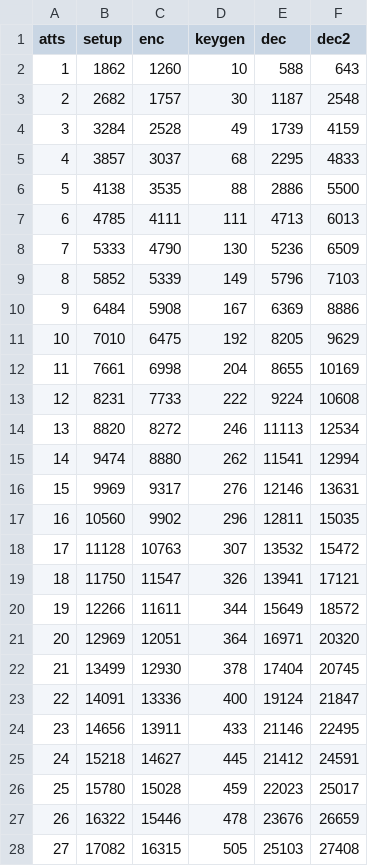
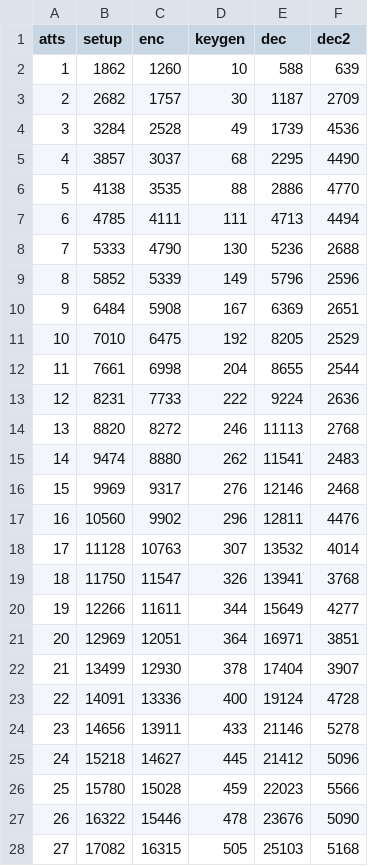
Before and after one commit to dabch/BSc-Thesis-Attribute-Based-Encryption, a CSV file: thesis/data/yct14-laptop.csv, drawn as a sheet; only a part is shown; the diff covers the shown part only.

```diff
--- a/thesis/data/yct14-laptop.csv
+++ b/thesis/data/yct14-laptop.csv
@@ -1,28 +1,28 @@
 atts,setup,enc,keygen,dec,dec2
-1,1862,1260,10,588,643
-2,2682,1757,30,1187,2548
-3,3284,2528,49,1739,4159
-4,3857,3037,68,2295,4833
-5,4138,3535,88,2886,5500
-6,4785,4111,111,4713,6013
-7,5333,4790,130,5236,6509
-8,5852,5339,149,5796,7103
-9,6484,5908,167,6369,8886
-10,7010,6475,192,8205,9629
-11,7661,6998,204,8655,10169
-12,8231,7733,222,9224,10608
-13,8820,8272,246,11113,12534
-14,9474,8880,262,11541,12994
-15,9969,9317,276,12146,13631
-16,10560,9902,296,12811,15035
-17,11128,10763,307,13532,15472
-18,11750,11547,326,13941,17121
-19,12266,11611,344,15649,18572
-20,12969,12051,364,16971,20320
-21,13499,12930,378,17404,20745
-22,14091,13336,400,19124,21847
-23,14656,13911,433,21146,22495
-24,15218,14627,445,21412,24591
-25,15780,15028,459,22023,25017
-26,16322,15446,478,23676,26659
-27,17082,16315,505,25103,27408
+1,1862,1260,10,588,639
+2,2682,1757,30,1187,2709
+3,3284,2528,49,1739,4536
+4,3857,3037,68,2295,4490
+5,4138,3535,88,2886,4770
+6,4785,4111,111,4713,4494
+7,5333,4790,130,5236,2688
+8,5852,5339,149,5796,2596
+9,6484,5908,167,6369,2651
+10,7010,6475,192,8205,2529
+11,7661,6998,204,8655,2544
+12,8231,7733,222,9224,2636
+13,8820,8272,246,11113,2768
+14,9474,8880,262,11541,2483
+15,9969,9317,276,12146,2468
+16,10560,9902,296,12811,4476
+17,11128,10763,307,13532,4014
+18,11750,11547,326,13941,3768
+19,12266,11611,344,15649,4277
+20,12969,12051,364,16971,3851
+21,13499,12930,378,17404,3907
+22,14091,13336,400,19124,4728
+23,14656,13911,433,21146,5278
+24,15218,14627,445,21412,5096
+25,15780,15028,459,22023,5566
+26,16322,15446,478,23676,5090
+27,17082,16315,505,25103,5168
```
Also changed, not shown: 3 edited cells elsewhere in this file, 5 other files.
